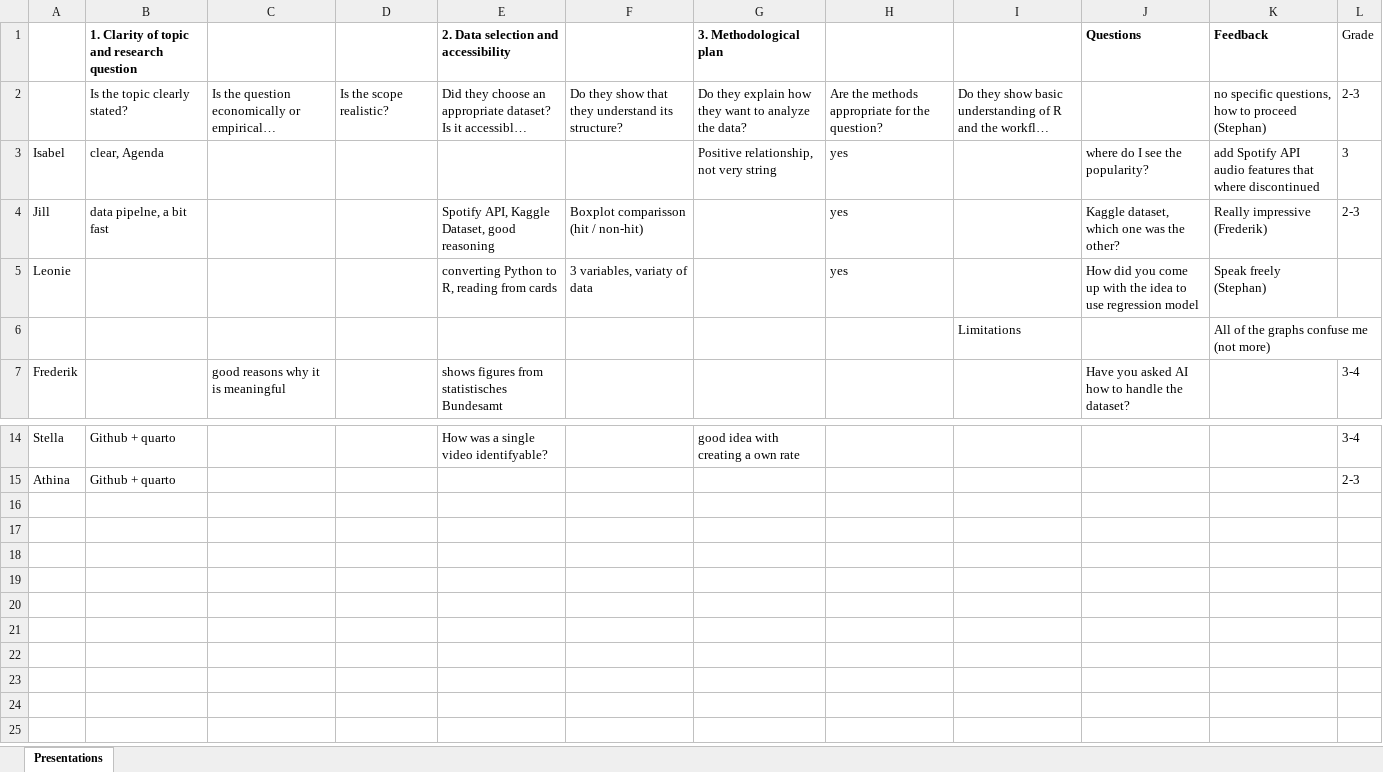
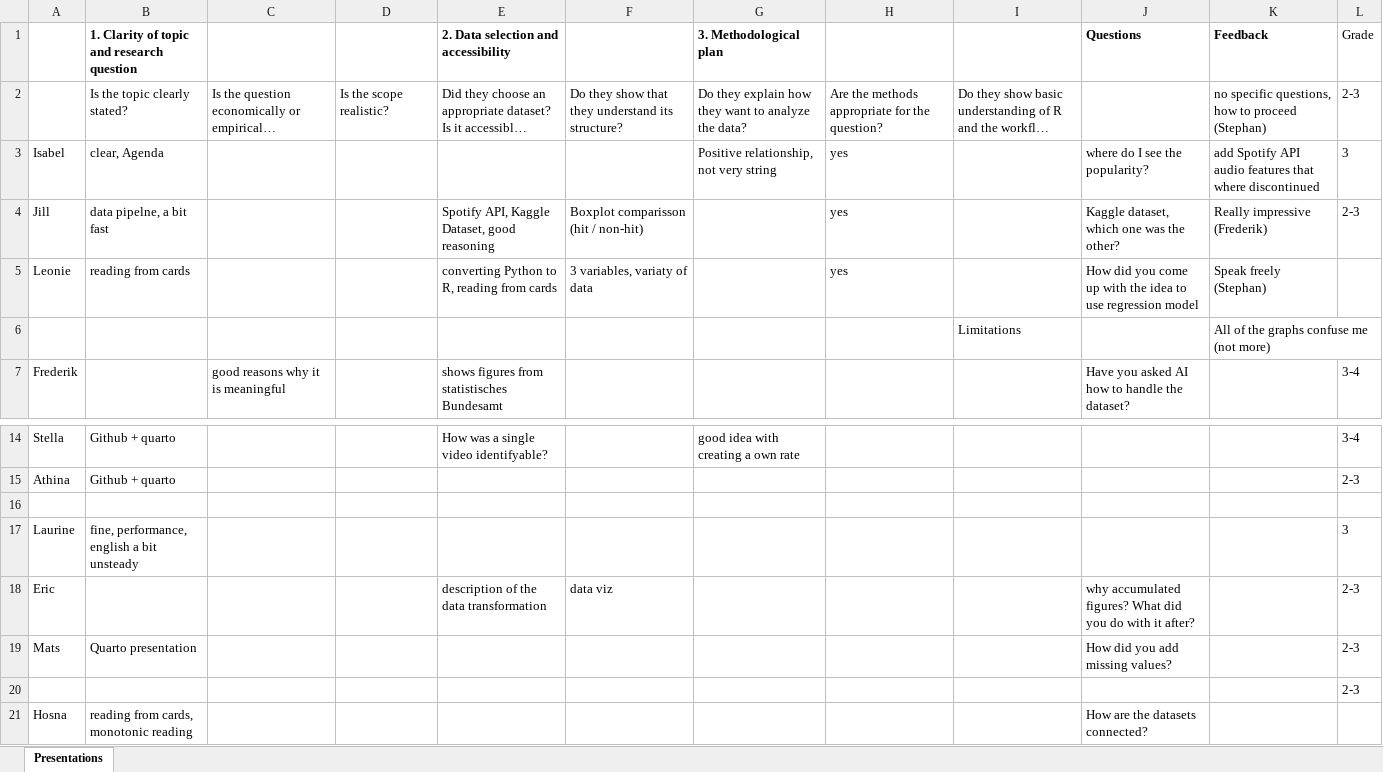
Before and after one commit to DrBenjamin/Data-Science-and-Data-Analytics, an Excel workbook: topics/projects/Presentations.xlsx, sheet Presentations, drawn as a sheet; only a part is shown, gaps mark what is left out; long unchanged cells end in …; values as stored, in another font and other column widths than the file's, no borders; the diff names each change by its address in the sheet, - before the commit and + after, or states it on an @@ line.

Commit message:
added two more presentations

```diff
--- a/topics/projects/Presentations.xlsx (sheet Presentations)
+++ b/topics/projects/Presentations.xlsx (sheet Presentations)
-B5: (empty)
+B5: reading from cards
+row 16: (empty)
+row 17: Laurine | fine, performance, english a bit unsteady |  |  |  |  |  |  |  |  |  | 3
+row 18: Eric |  |  |  | description of the data transformation | data viz |  |  |  | why accumulated figures? What did you do with it after? |  | 2-3
+row 19: Mats | Quarto presentation |  |  |  |  |  |  |  | How did you add missing values? |  | 2-3
+row 20:  |  |  |  |  |  |  |  |  |  |  | 2-3
+row 21: Hosna | reading from cards, monotonic reading |  |  |  |  |  |  |  | How are the datasets connected?
```
Also changed, not shown: 15 other files.
